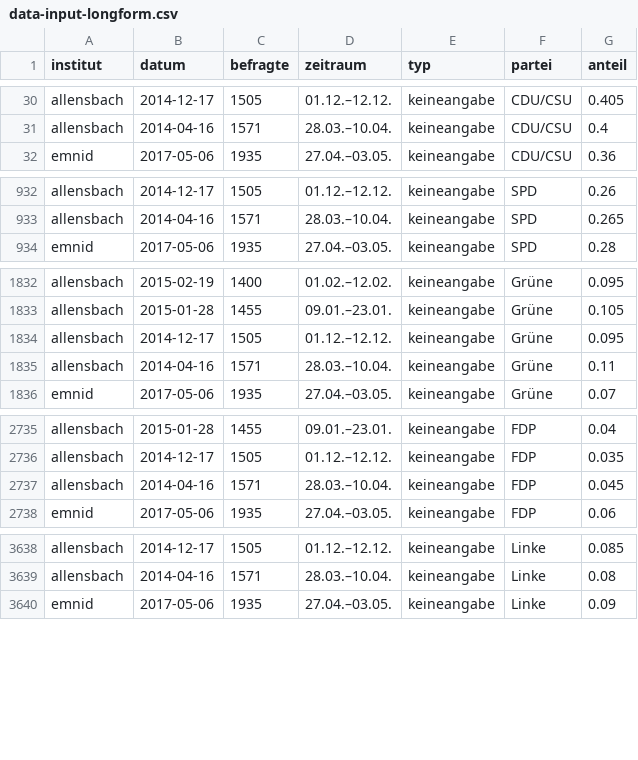
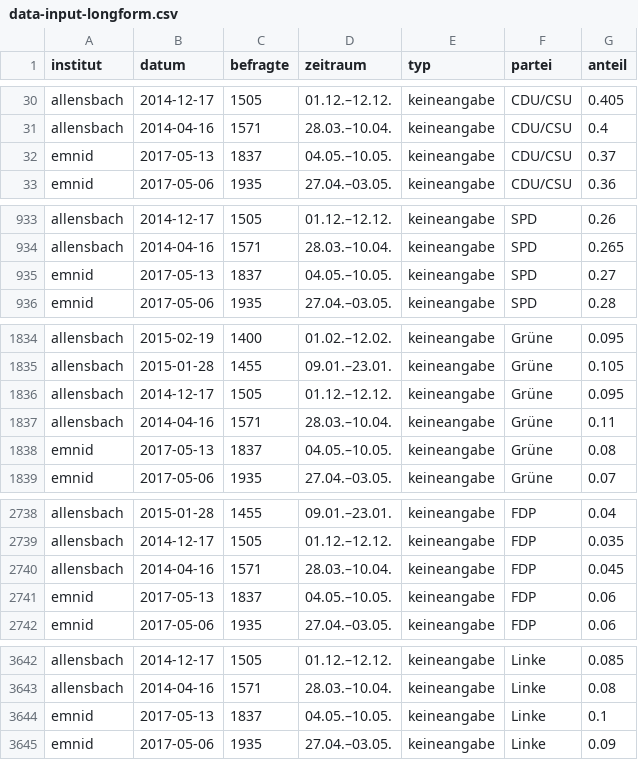
Before and after one commit to sueddeutsche/gen-better-polls, a CSV file: output/data-input-longform.csv, drawn as a sheet; only a part is shown, gaps mark what is left out; the diff covers the shown part only; the diff names each change by its address in the sheet, - before the commit and + after, or states it on an @@ line.

```diff
--- a/output/data-input-longform.csv
+++ b/output/data-input-longform.csv
+row 32: emnid | 2017-05-13 | 1837 | 04.05.–10.05. | keineangabe | CDU/CSU | 0.37
+row 935: emnid | 2017-05-13 | 1837 | 04.05.–10.05. | keineangabe | SPD | 0.27
+row 1838: emnid | 2017-05-13 | 1837 | 04.05.–10.05. | keineangabe | Grüne | 0.08
+row 2741: emnid | 2017-05-13 | 1837 | 04.05.–10.05. | keineangabe | FDP | 0.06
+row 3644: emnid | 2017-05-13 | 1837 | 04.05.–10.05. | keineangabe | Linke | 0.1
```
Also changed, not shown: 4 added rows elsewhere in this file, output/data-rolling-average-and-error.csv.
